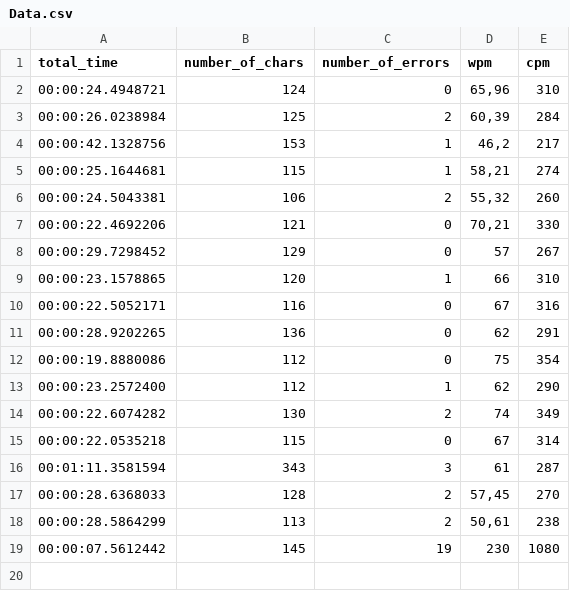
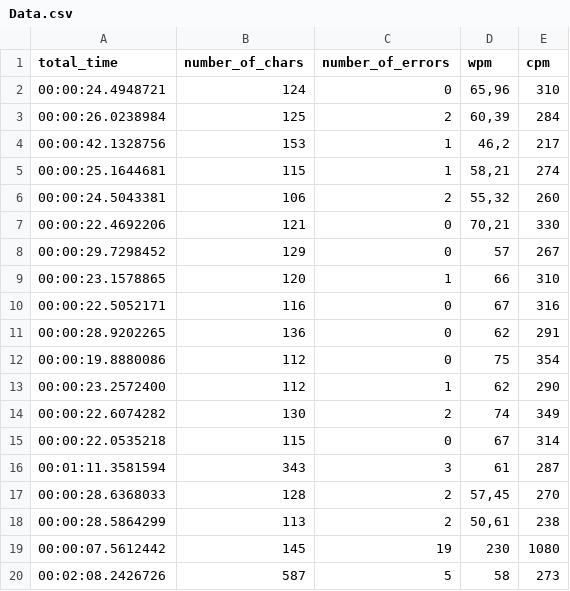
Before and after one commit to david-kucera/Typing-game, a CSV file: Typing Game/TypingGame.App/bin/Debug/net7.0-windows/UserData/Data.csv, drawn as a sheet; the diff names each change by its address in the sheet, - before the commit and + after, or states it on an @@ line.

```diff
--- a/Typing Game/TypingGame.App/bin/Debug/net7.0-windows/UserData/Data.csv
+++ b/Typing Game/TypingGame.App/bin/Debug/net7.0-windows/UserData/Data.csv
+row 20: 00:02:08.2426726 | 587 | 5 | 58 | 273
```
Also changed, not shown: 21 other files.
